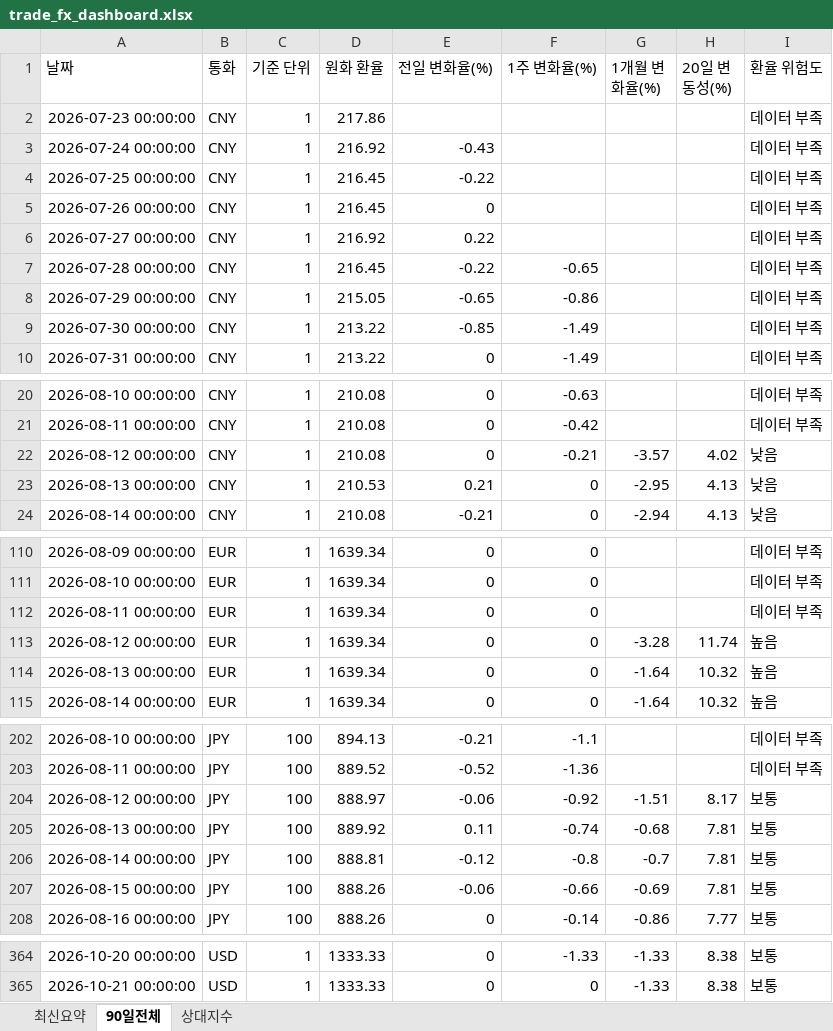
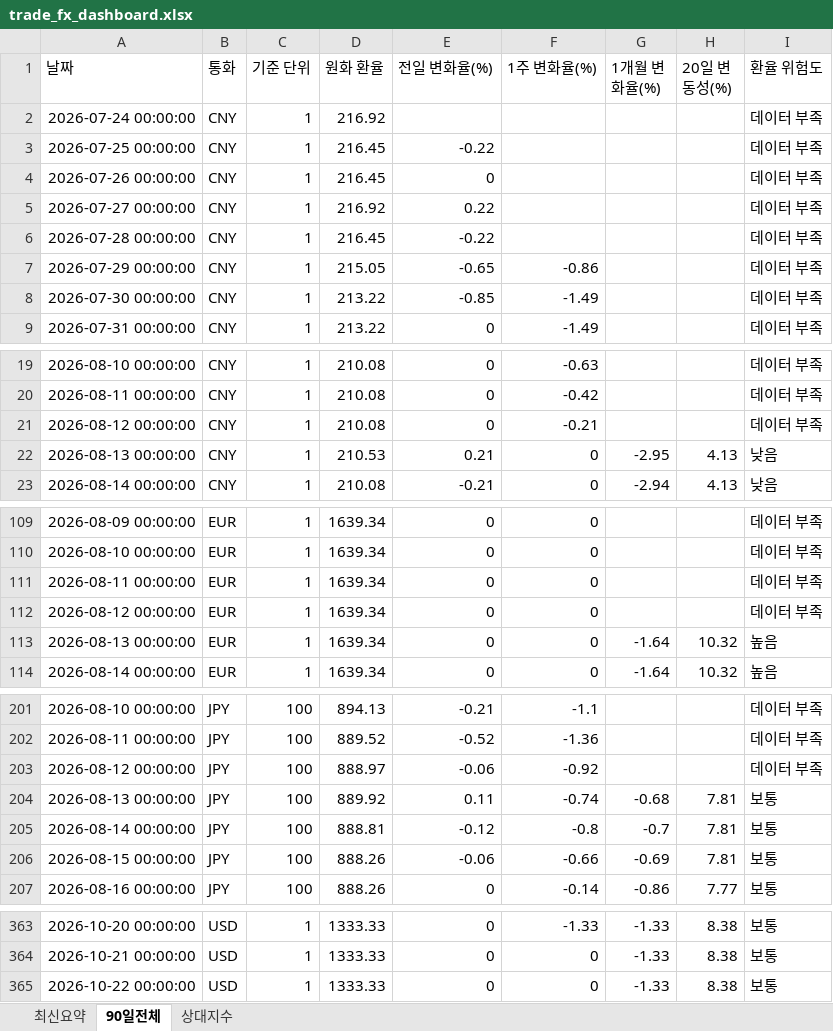
Before and after one commit to wnsdnjs867-svg/4-, an Excel workbook: trade_fx_dashboard.xlsx, sheet 90일전체, drawn as a sheet; only a part is shown, gaps mark what is left out; values as stored, in another font and other column widths than the file's, no borders; removed rows and columns are numbered as before the commit, all else as after; the diff covers the shown part only; the diff names each change by its address in the sheet, - before the commit and + after, or states it on an @@ line.

```diff
--- a/trade_fx_dashboard.xlsx (sheet 90일전체)
+++ b/trade_fx_dashboard.xlsx (sheet 90일전체)
-row 2: 2026-07-23 00:00:00 | CNY | 1 | 217.86 |  |  |  |  | 데이터 부족
-E2 (전일 변화율(%)): -0.43
+E2 (전일 변화율(%)): (empty)
-F6 (1주 변화율(%)): -0.65
+F6 (1주 변화율(%)): (empty)
-G21 (1개월 변화율(%)): -3.57
+G21 (1개월 변화율(%)): (empty)
-H21 (20일 변동성(%)): 4.02
+H21 (20일 변동성(%)): (empty)
-I21 (환율 위험도): 낮음
+I21 (환율 위험도): 데이터 부족
-G112 (1개월 변화율(%)): -3.28
+G112 (1개월 변화율(%)): (empty)
-H112 (20일 변동성(%)): 11.74
+H112 (20일 변동성(%)): (empty)
-I112 (환율 위험도): 높음
+I112 (환율 위험도): 데이터 부족
-G203 (1개월 변화율(%)): -1.51
+G203 (1개월 변화율(%)): (empty)
-H203 (20일 변동성(%)): 8.17
+H203 (20일 변동성(%)): (empty)
-I203 (환율 위험도): 보통
+I203 (환율 위험도): 데이터 부족
+row 365: 2026-10-22 00:00:00 | USD | 1 | 1333.33 | 0 | 0 | -1.33 | 8.38 | 보통
```
Also changed, not shown: 3 added rows, 3 removed rows and 23 edited cells elsewhere in this sheet, sheet 상대지수, sheet 최신요약, 1 other file.
